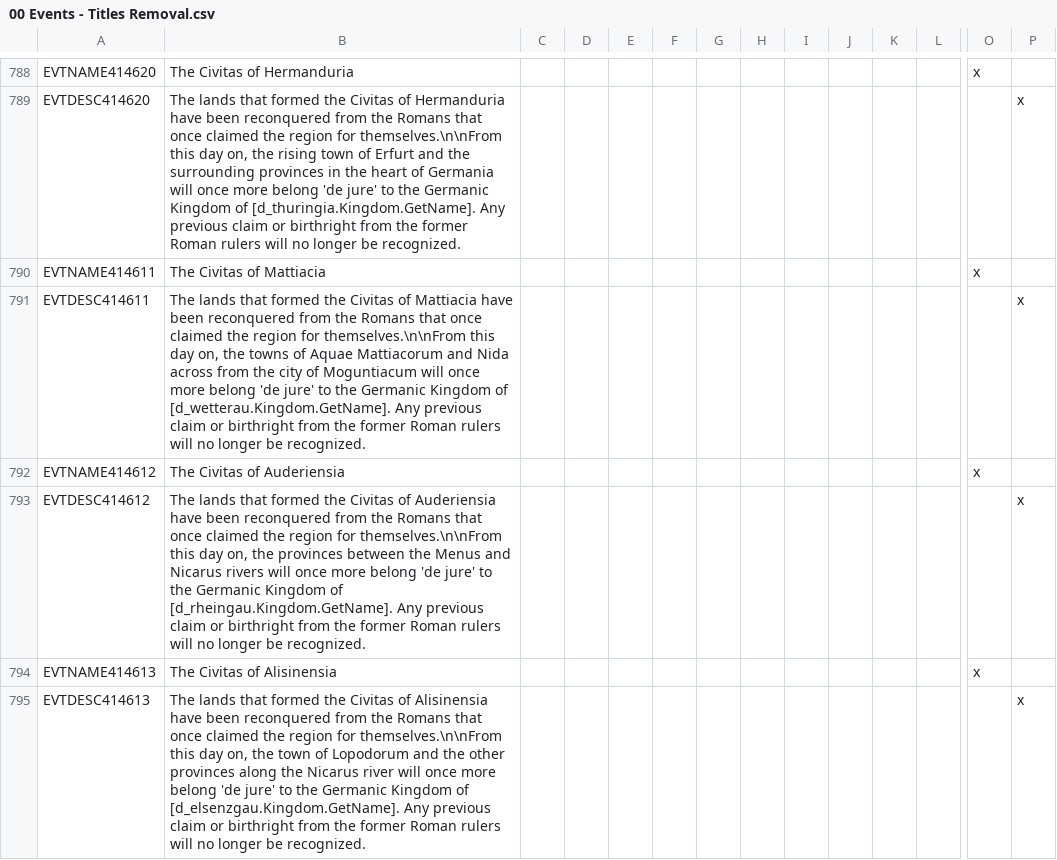
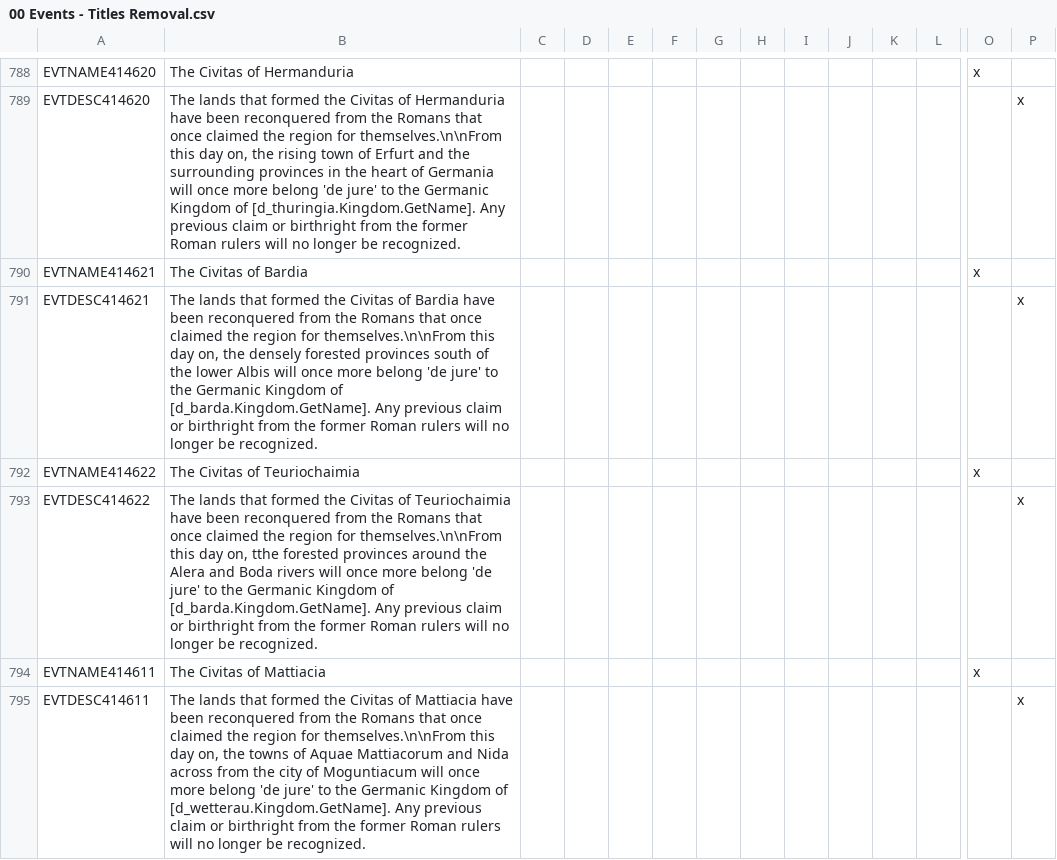
Before and after one commit to DC123456789/Britannia---The-Winter-King, a CSV file: Britannia/localisation/00 Events - Titles Removal.csv, drawn as a sheet; only a part is shown, gaps mark what is left out; the shorter side is filled out with more unchanged rows; rows hold the shown columns only; the diff names each change by its address in the sheet, - before the commit and + after, or states it on an @@ line.

```diff
--- a/Britannia/localisation/00 Events - Titles Removal.csv
+++ b/Britannia/localisation/00 Events - Titles Removal.csv
+row 790: EVTNAME414621 | The Civitas of Bardia |  |  |  |  |  |  |  |  |  |  | x
+row 791: EVTDESC414621 | The lands that formed the Civitas of Bardia have been reconquered from the Romans that once claimed the region for themselves.\n\nFrom this day on, the densely forested provinces south of the lower Albis will once more belong 'de jure' to the Germanic Kingdom of [d_barda.Kingdom.GetName]. Any previous claim or birthright from the former Roman rulers will no longer be recognized. |  |  |  |  |  |  |  |  |  |  |  | x
+row 792: EVTNAME414622 | The Civitas of Teuriochaimia |  |  |  |  |  |  |  |  |  |  | x
+row 793: EVTDESC414622 | The lands that formed the Civitas of Teuriochaimia have been reconquered from the Romans that once claimed the region for themselves.\n\nFrom this day on, tthe forested provinces around the Alera and Boda rivers will once more belong 'de jure' to the Germanic Kingdom of [d_barda.Kingdom.GetName]. Any previous claim or birthright from the former Roman rulers will no longer be recognized. |  |  |  |  |  |  |  |  |  |  |  | x
```
Also changed, not shown: Britannia/localisation/00 Events - Roman Empire.csv, Britannia/localisation/00 Province Names.csv, 44 other files.
